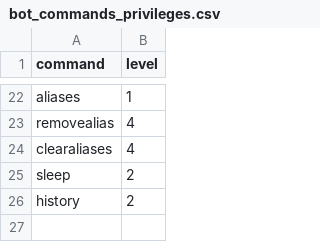
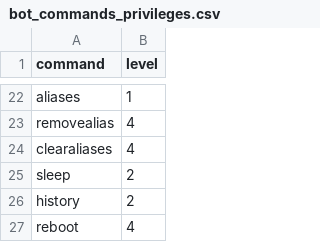
Before and after one commit to DuckBoss/JJMumbleBot, a CSV file: plugins/bot_commands/bot_commands_privileges.csv, drawn as a sheet; only a part is shown, gaps mark what is left out; the diff names each change by its address in the sheet, - before the commit and + after, or states it on an @@ line.

```diff
--- a/plugins/bot_commands/bot_commands_privileges.csv
+++ b/plugins/bot_commands/bot_commands_privileges.csv
+row 27: reboot | 4
```
Also changed, not shown: aliases/aliases.csv, 1 other file.
